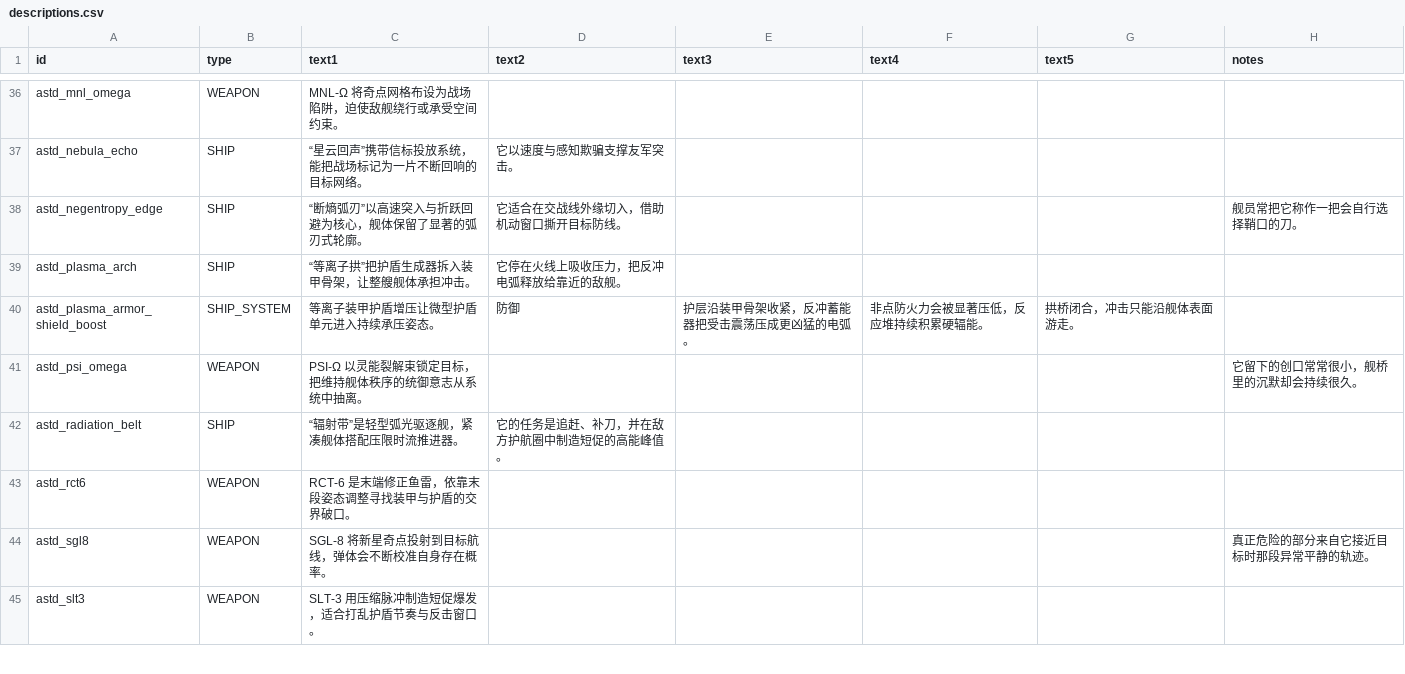
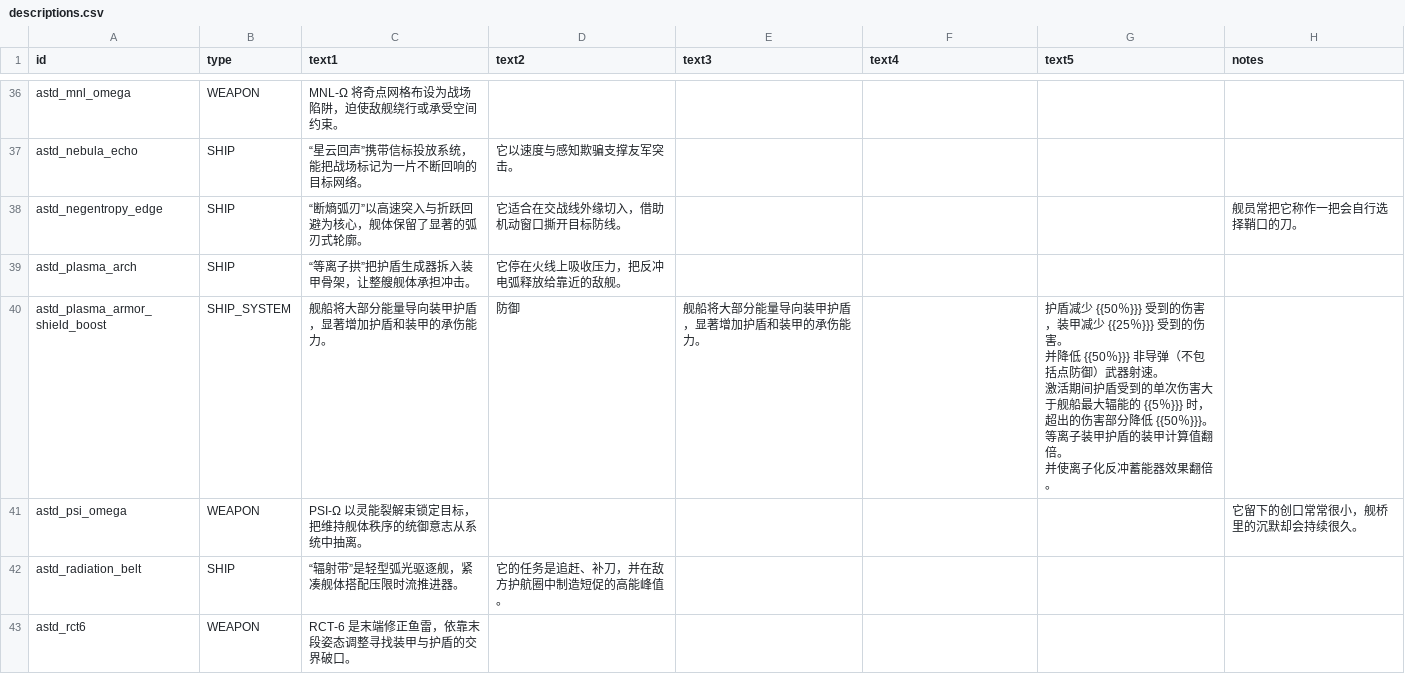
Before and after one commit to KasumiNova/AsteriaDirectorate, a CSV file: contents/data/strings/descriptions.csv, drawn as a sheet; only a part is shown, gaps mark what is left out; the shorter side is filled out with more unchanged rows.

```diff
--- a/contents/data/strings/descriptions.csv
+++ b/contents/data/strings/descriptions.csv
@@ -39,3 +39,7 @@ astd_negentropy_edge,SHIP,“断熵弧刃”以高速突入与折跃回避为核
 astd_plasma_arch,SHIP,“等离子拱”把护盾生成器拆入装甲骨架，让整艘舰体承担冲击。,它停在火线上吸收压力，把反冲电弧释放给靠近的敌舰。,,,,
-astd_plasma_armor_shield_boost,SHIP_SYSTEM,等离子装甲护盾增压让微型护盾单元进入持续承压姿态。,防御,护层沿装甲骨架收紧，反冲蓄能器把受击震荡压成更凶猛的电弧。,非点防火力会被显著压低，反应堆持续积累硬辐能。,拱桥闭合，冲击只能沿舰体表面游走。,
+astd_plasma_armor_shield_boost,SHIP_SYSTEM,舰船将大部分能量导向装甲护盾，显著增加护盾和装甲的承伤能力。,防御,舰船将大部分能量导向装甲护盾，显著增加护盾和装甲的承伤能力。,,"护盾减少 {{50％}}} 受到的伤害，装甲减少 {{25％}}} 受到的伤害。
+并降低 {{50％}}} 非导弹（不包括点防御）武器射速。
+激活期间护盾受到的单次伤害大于舰船最大辐能的 {{5％}}} 时，超出的伤害部分降低 {{50％}}}。
+等离子装甲护盾的装甲计算值翻倍。
+并使离子化反冲蓄能器效果翻倍。",
 astd_psi_omega,WEAPON,PSI-Ω 以灵能裂解束锁定目标，把维持舰体秩序的统御意志从系统中抽离。,,,,,它留下的创口常常很小，舰桥里的沉默却会持续很久。
```
Also changed, not shown: contents/data/hullmods/hull_mods.csv, contents/data/hulls/ship_data.csv, 29 other files.
